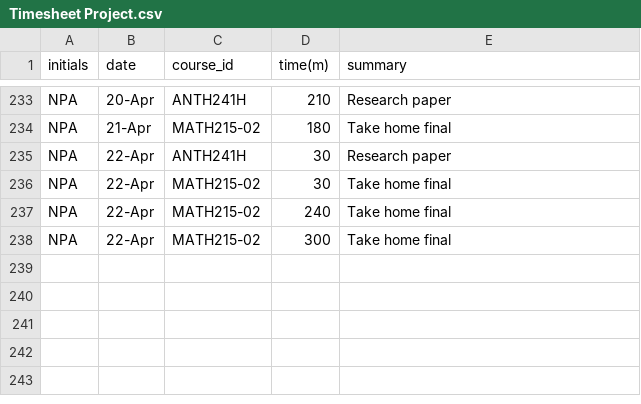
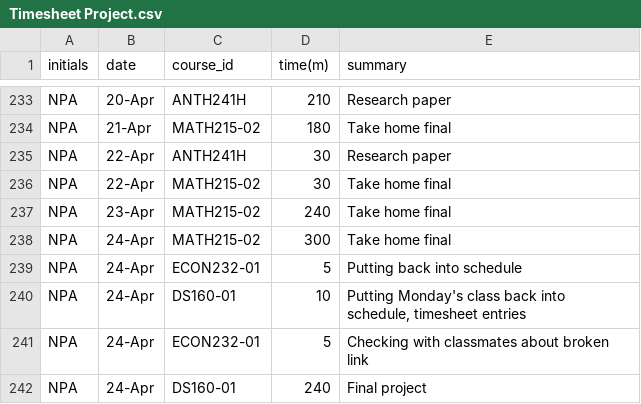
Before and after one commit to TheNatureWarrior/NPA_Timesheet_Project, a CSV file: Timesheet Project.csv, drawn as a sheet; only a part is shown, gaps mark what is left out.

Commit message:
Update Timesheet Project.csv

```diff
--- a/Timesheet Project.csv
+++ b/Timesheet Project.csv
@@ -236,3 +236,7 @@ NPA,22-Apr,ANTH241H,30,Research paper
 NPA,22-Apr,MATH215-02,30,Take home final
-NPA,22-Apr,MATH215-02,240,Take home final
-NPA,22-Apr,MATH215-02,300,Take home final
+NPA,23-Apr,MATH215-02,240,Take home final
+NPA,24-Apr,MATH215-02,300,Take home final
+NPA,24-Apr,ECON232-01,5,Putting back into schedule
+NPA,24-Apr,DS160-01,10,"Putting Monday's class back into schedule, timesheet entries"
+NPA,24-Apr,ECON232-01,5,Checking with classmates about broken link
+NPA,24-Apr,DS160-01,240,Final project
```
